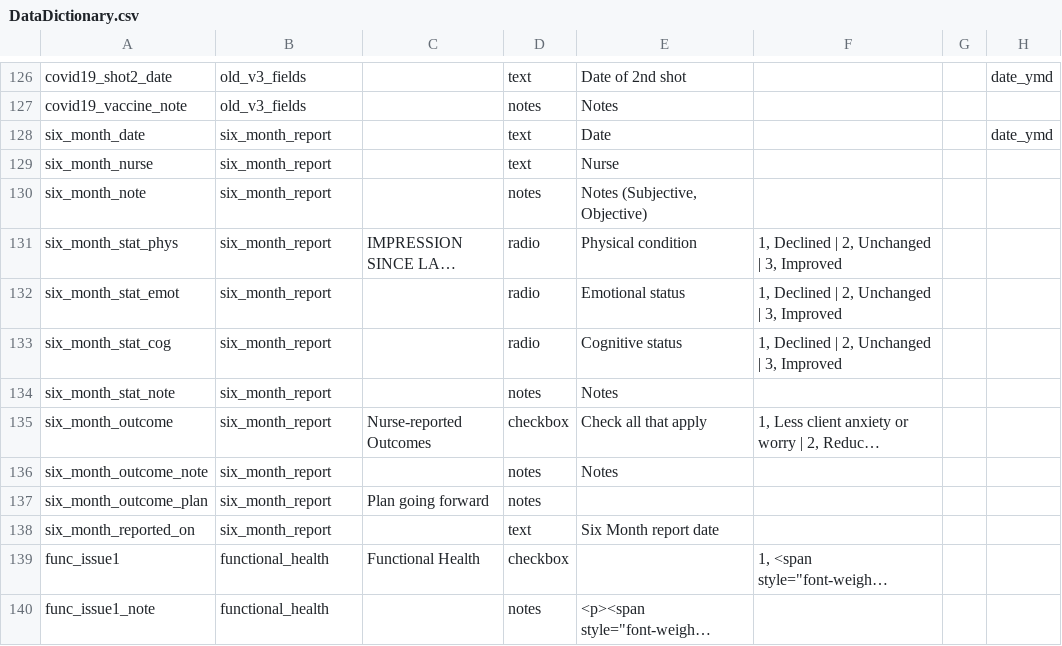
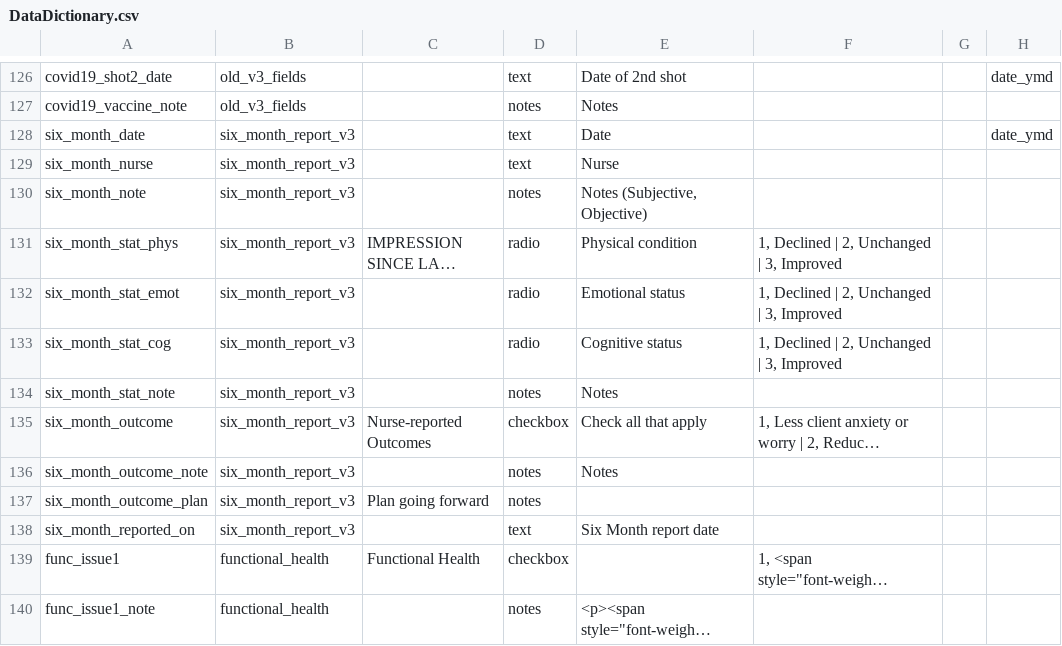
Before and after one commit to lcarlp/uvcnp, a CSV file: DataDictionary.csv, drawn as a sheet; only a part is shown, gaps mark what is left out; long unchanged cells end in …; the diff names each change by its address in the sheet, - before the commit and + after, or states it on an @@ line.

Commit message:
Work in progress to implement Kristin Barnum's form changes. Changed name of six_month_report to six_month_report_v3, since it will not be used going forward.

```diff
--- a/DataDictionary.csv
+++ b/DataDictionary.csv
-B128:B138: six_month_report
+B128:B138: six_month_report_v3
```
